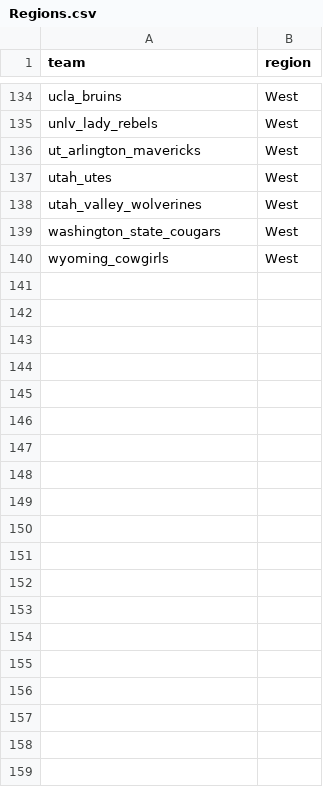
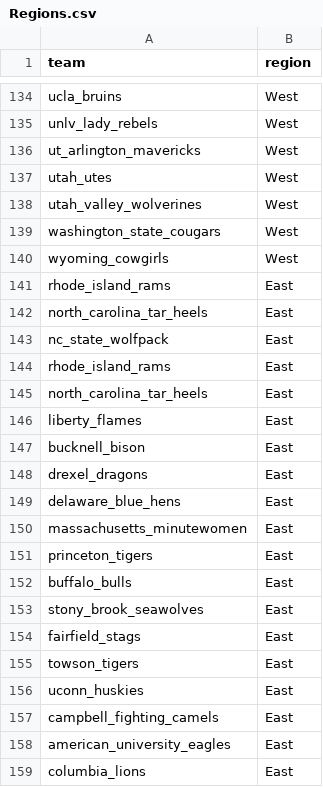
Before and after one commit to PujaRavi/WhartonDSCompetition, a CSV file: data/Regions.csv, drawn as a sheet; only a part is shown, gaps mark what is left out; the diff names each change by its address in the sheet, - before the commit and + after, or states it on an @@ line.

```diff
--- a/data/Regions.csv
+++ b/data/Regions.csv
+row 141: rhode_island_rams | East
+row 142: north_carolina_tar_heels | East
+row 143: nc_state_wolfpack | East
+row 144: rhode_island_rams | East
+row 145: north_carolina_tar_heels | East
+row 146: liberty_flames | East
+row 147: bucknell_bison | East
+row 148: drexel_dragons | East
+row 149: delaware_blue_hens | East
+row 150: massachusetts_minutewomen | East
+row 151: princeton_tigers | East
+row 152: buffalo_bulls | East
+row 153: stony_brook_seawolves | East
+row 154: fairfield_stags | East
+row 155: towson_tigers | East
+row 156: uconn_huskies | East
+row 157: campbell_fighting_camels | East
+row 158: american_university_eagles | East
+row 159: columbia_lions | East
```
Also changed, not shown: 10 other files.
